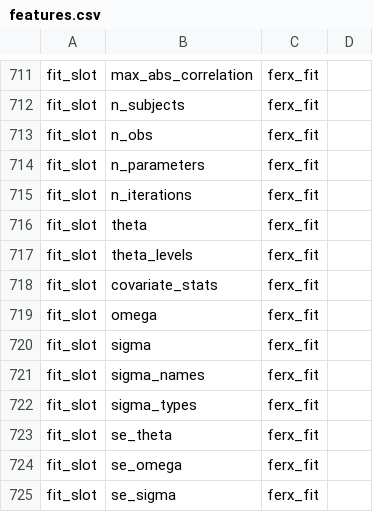
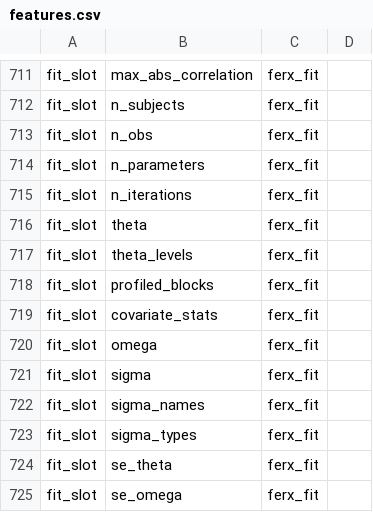
Before and after one commit to FeRx-NLME/ferx-book, a CSV file: tools/features.csv, drawn as a sheet; only a part is shown, gaps mark what is left out; the shorter side is filled out with more unchanged rows.

```diff
--- a/tools/features.csv
+++ b/tools/features.csv
@@ -717,2 +717,3 @@
 "fit_slot","theta_levels","ferx_fit",""
+"fit_slot","profiled_blocks","ferx_fit",""
 "fit_slot","covariate_stats","ferx_fit",""
```
Also changed, not shown: tools/example-status.csv, tools/homes.csv, 6 other files.
